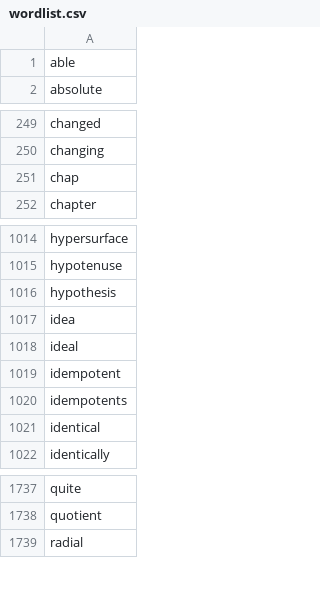
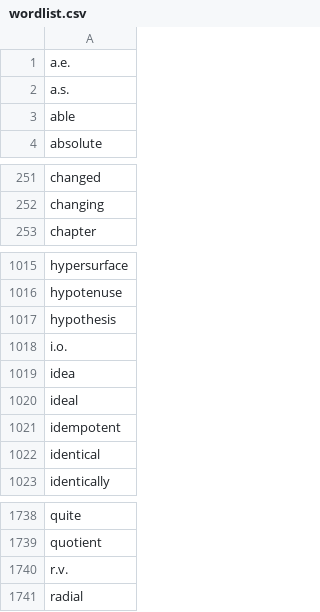
Before and after one commit to Admiraldesvl/math-core-word, a CSV file: wordlist.csv, drawn as a sheet; only a part is shown, gaps mark what is left out.

```diff
--- a/wordlist.csv
+++ b/wordlist.csv
@@ -1 +1,3 @@
+a.e.
+a.s.
 able
@@ -250,3 +252,2 @@ changed
 changing
-chap
 chapter
@@ -1016,2 +1017,3 @@ hypotenuse
 hypothesis
+i.o.
 idea
@@ -1019,3 +1021,2 @@ ideal
 idempotent
-idempotents
 identical
@@ -1738,2 +1739,3 @@ quite
 quotient
+r.v.
 radial
```
Also changed, not shown: 7 other files.
